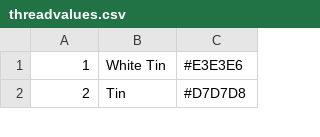
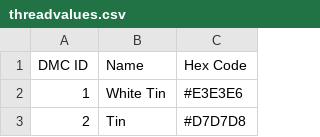
Before and after one commit to MagneticRegulus/ThreadManagementApp, a CSV file: app/src/main/res/raw/threadvalues.csv, drawn as a sheet; only a part is shown; the diff names each change by its address in the sheet, - before the commit and + after, or states it on an @@ line.

Commit message:
Fixed view issues. ThreadMainFragment nows loads lists depending on menu selection. Defaults to the in stock list.

```diff
--- a/app/src/main/res/raw/threadvalues.csv
+++ b/app/src/main/res/raw/threadvalues.csv
+row 1: DMC ID | Name | Hex Code
```
Also changed, not shown: 9 other files.
